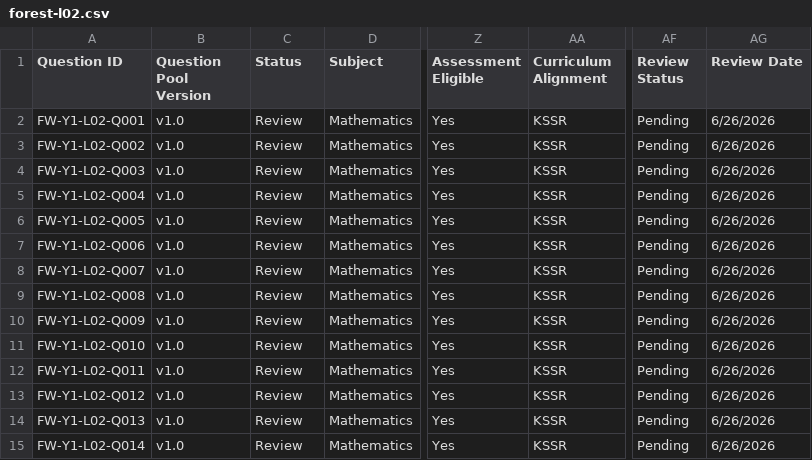
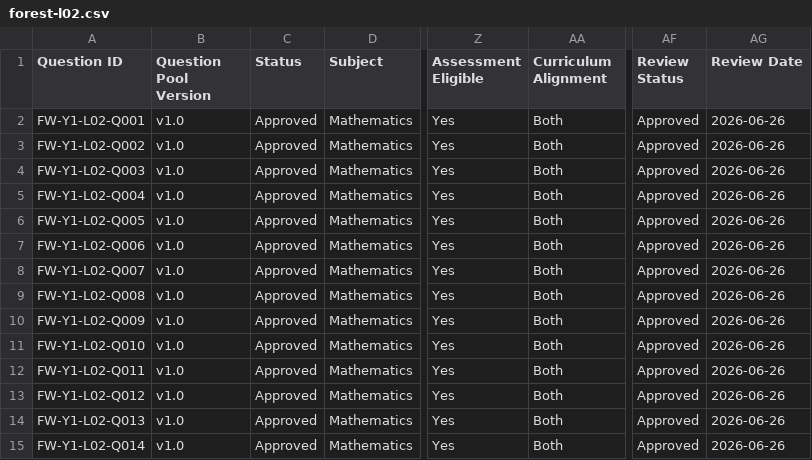
Before and after one commit to Trifarashi3fa/LearnPlayAcademy, a CSV file: content/question-assets/imports/mathematics/year-1/forest-l02.csv, drawn as a sheet; only a part is shown, gaps mark what is left out; the diff covers the shown part only; the diff names each change by its address in the sheet, - before the commit and + after, or states it on an @@ line.

```diff
--- a/content/question-assets/imports/mathematics/year-1/forest-l02.csv
+++ b/content/question-assets/imports/mathematics/year-1/forest-l02.csv
-C2:C15 (Status): Review
+C2:C15 (Status): Approved
-AA2:AA15 (Curriculum Alignment): KSSR
+AA2:AA15 (Curriculum Alignment): Both
-AF2:AF15 (Review Status): Pending
+AF2:AF15 (Review Status): Approved
-AG2:AG15 (Review Date): 6/26/2026
+AG2:AG15 (Review Date): 2026-06-26
```
Also changed, not shown: 93 edited cells elsewhere in this file, content/question-assets/imports/mathematics/year-1/forest-l01.csv, 43 other files.
